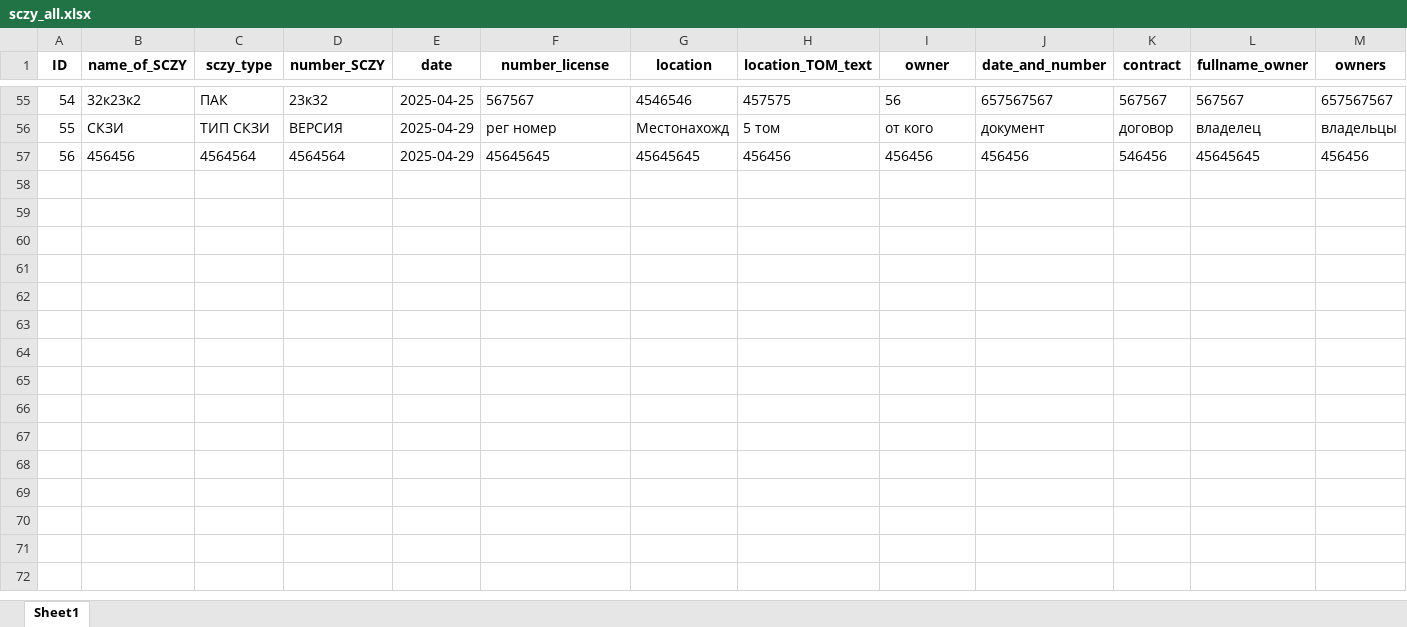
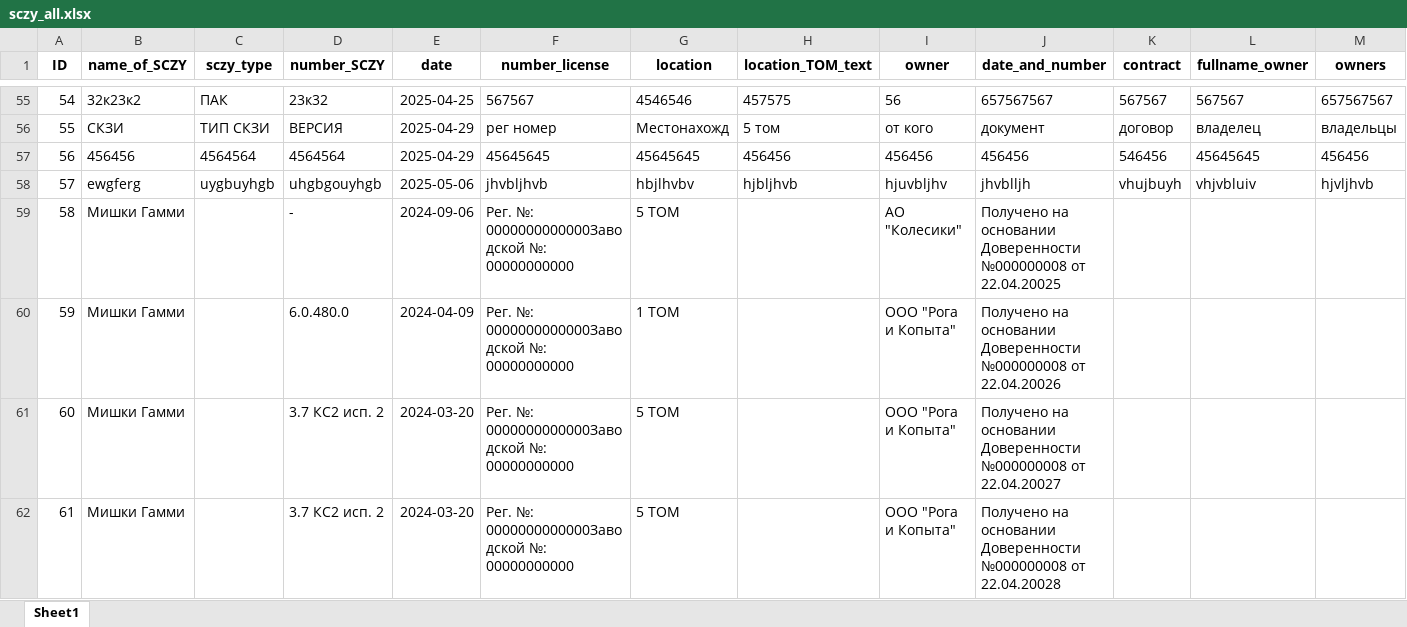
Before and after one commit to JJKenn3dy/automatization, an Excel workbook: sczy_all.xlsx, sheet Sheet1, drawn as a sheet; only a part is shown, gaps mark what is left out; values as stored, in another font and other column widths than the file's, no borders; rows hold the shown columns only; the diff covers the shown part only; the diff names each change by its address in the sheet, - before the commit and + after, or states it on an @@ line.

```diff
--- a/sczy_all.xlsx (sheet Sheet1)
+++ b/sczy_all.xlsx (sheet Sheet1)
+row 58: 57 | ewgferg | uygbuyhgb | uhgbgouyhgb | 2025-05-06 | jhvbljhvb | hbjlhvbv | hjbljhvb | hjuvbljhv | jhvblljh | vhujbuyh | vhjvbluiv | hjvljhvb
+row 59: 58 | Мишки Гамми |  | - | 2024-09-06 | Рег. №: 0000000000000Заводской №: 00000000000 | 5 ТОМ |  | АО "Колесики" | Получено на основании Доверенности №000000008 от 22.04.20025
+row 60: 59 | Мишки Гамми |  | 6.0.480.0 | 2024-04-09 | Рег. №: 0000000000000Заводской №: 00000000000 | 1 ТОМ |  | ООО "Рога и Копыта" | Получено на основании Доверенности №000000008 от 22.04.20026
+row 61: 60 | Мишки Гамми |  | 3.7 КС2 исп. 2 | 2024-03-20 | Рег. №: 0000000000000Заводской №: 00000000000 | 5 ТОМ |  | ООО "Рога и Копыта" | Получено на основании Доверенности №000000008 от 22.04.20027
+row 62: 61 | Мишки Гамми |  | 3.7 КС2 исп. 2 | 2024-03-20 | Рег. №: 0000000000000Заводской №: 00000000000 | 5 ТОМ |  | ООО "Рога и Копыта" | Получено на основании Доверенности №000000008 от 22.04.20028
```
Also changed, not shown: 31 added rows elsewhere in this sheet, 9 other files.
